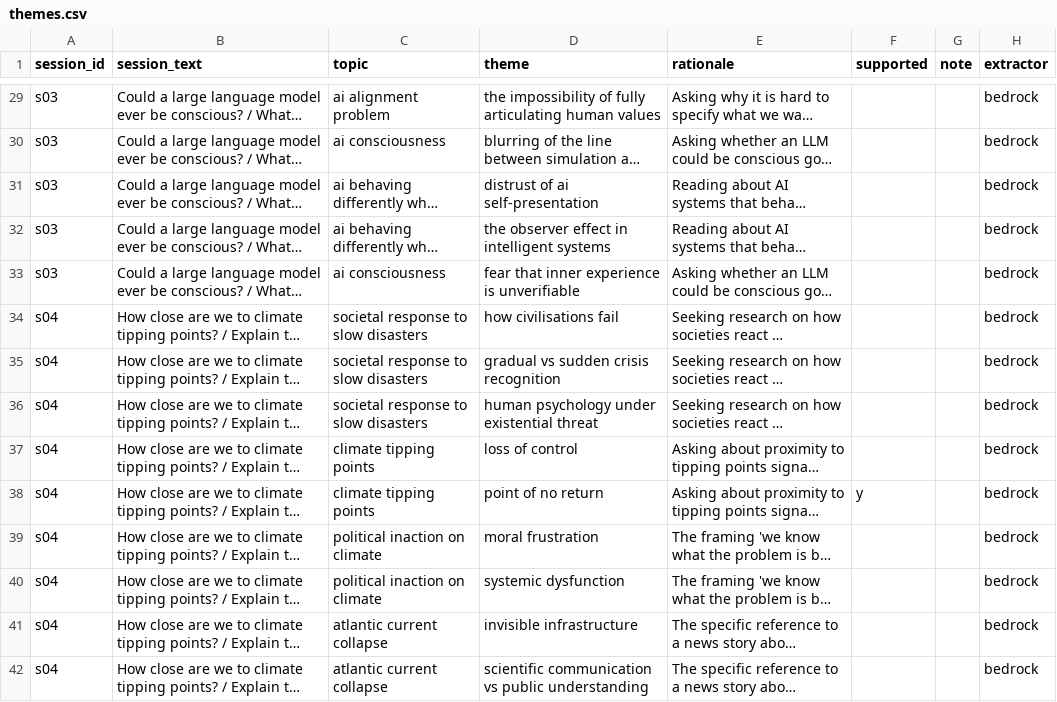
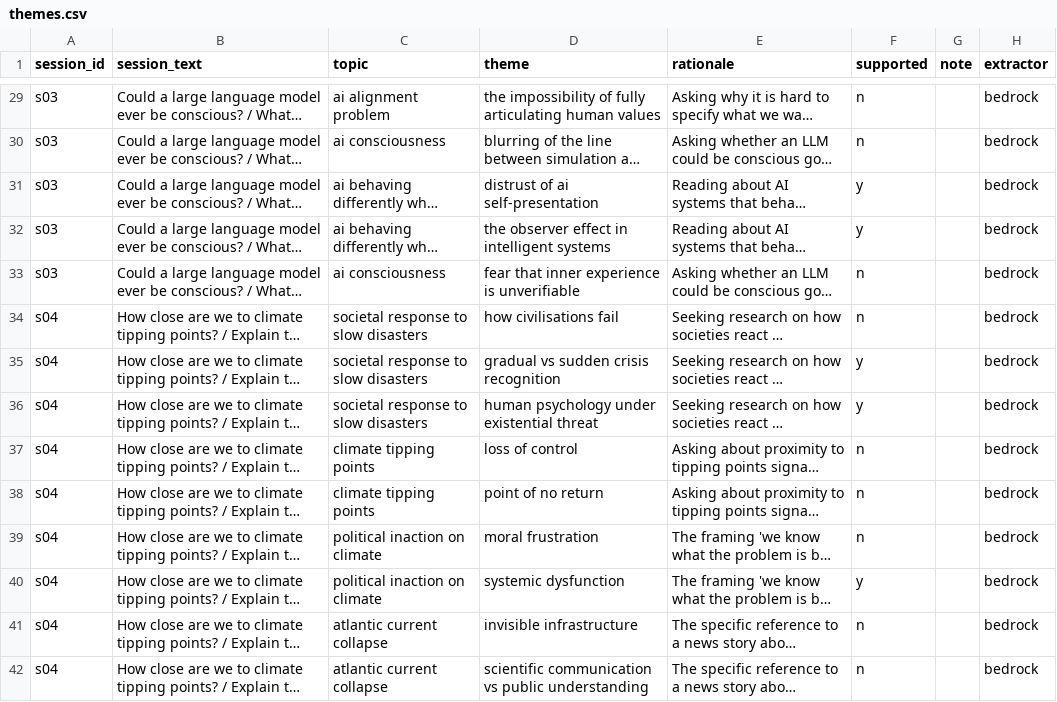
Before and after one commit to spacey-cadet/knots, a CSV file: eval/themes.csv, drawn as a sheet; only a part is shown, gaps mark what is left out; long unchanged cells end in …; the diff covers the shown part only; the diff names each change by its address in the sheet, - before the commit and + after, or states it on an @@ line.

```diff
--- a/eval/themes.csv
+++ b/eval/themes.csv
-F29:F30 (supported): (empty)
+F29:F30 (supported): n
-F31:F32 (supported): (empty)
+F31:F32 (supported): y
-F33:F34 (supported): (empty)
+F33:F34 (supported): n
-F35:F36 (supported): (empty)
+F35:F36 (supported): y
-F37 (supported): (empty)
+F37 (supported): n
-F38 (supported): y
+F38 (supported): n
-F39 (supported): (empty)
+F39 (supported): n
-F40 (supported): (empty)
+F40 (supported): y
-F41:F42 (supported): (empty)
+F41:F42 (supported): n
```
Also changed, not shown: 80 edited cells elsewhere in this file, eval/labels.csv.
